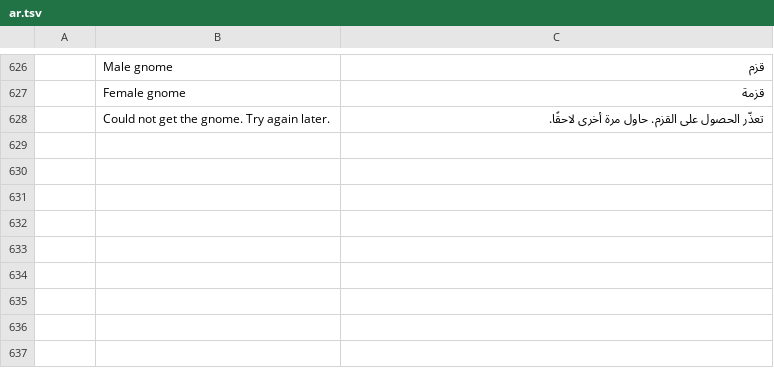
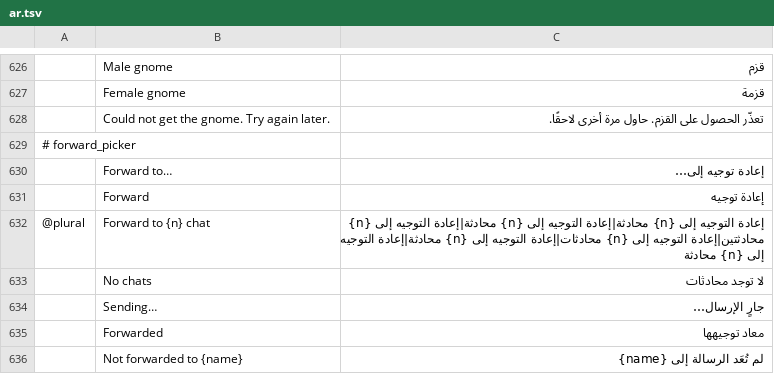
Before and after one commit to meska/gnobbi, a TSV file: crates/matrix-desktop/locales/ar.tsv, drawn as a sheet; only a part is shown, gaps mark what is left out; the diff names each change by its address in the sheet, - before the commit and + after, or states it on an @@ line.

Commit message:
Forward: forwarded messages show their true text and a «Forwarded» label in the bubble and the room list; the picker leaves out chats where the user cannot write and names the chats that failed; strings in all languages

```diff
--- a/crates/matrix-desktop/locales/ar.tsv
+++ b/crates/matrix-desktop/locales/ar.tsv
+row 629: # forward_picker
+row 630:  | Forward to… | إعادة توجيه إلى…
+row 631:  | Forward | إعادة توجيه
+row 632: @plural | Forward to {n} chat | إعادة التوجيه إلى {n} محادثة|إعادة التوجيه إلى {n} محادثة|إعادة التوجيه إلى {n} محادثتين|إعادة التوجيه إلى {n} محادثات|إعادة التوجيه إلى {n} محادثة|إعادة التوجيه إلى {n} محادثة
+row 633:  | No chats | لا توجد محادثات
+row 634:  | Sending… | جارٍ الإرسال…
+row 635:  | Forwarded | معاد توجيهها
+row 636:  | Not forwarded to {name} | لم تُعَد الرسالة إلى {name}
```
Also changed, not shown: crates/matrix-desktop/locales/el.tsv, crates/matrix-desktop/locales/ka.tsv, 44 other files.
